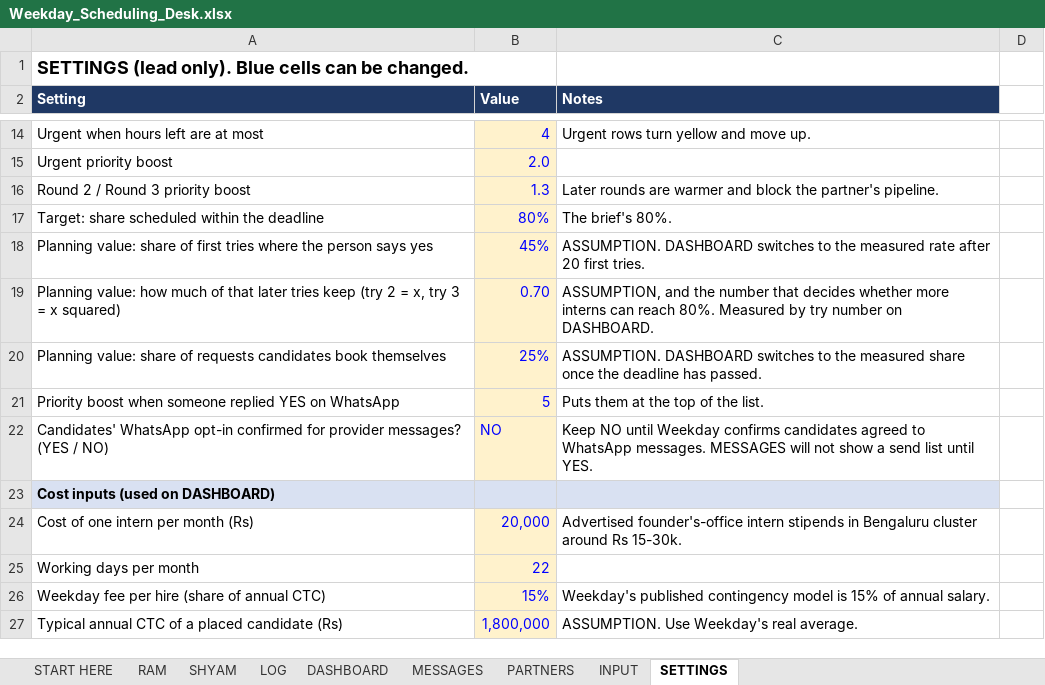
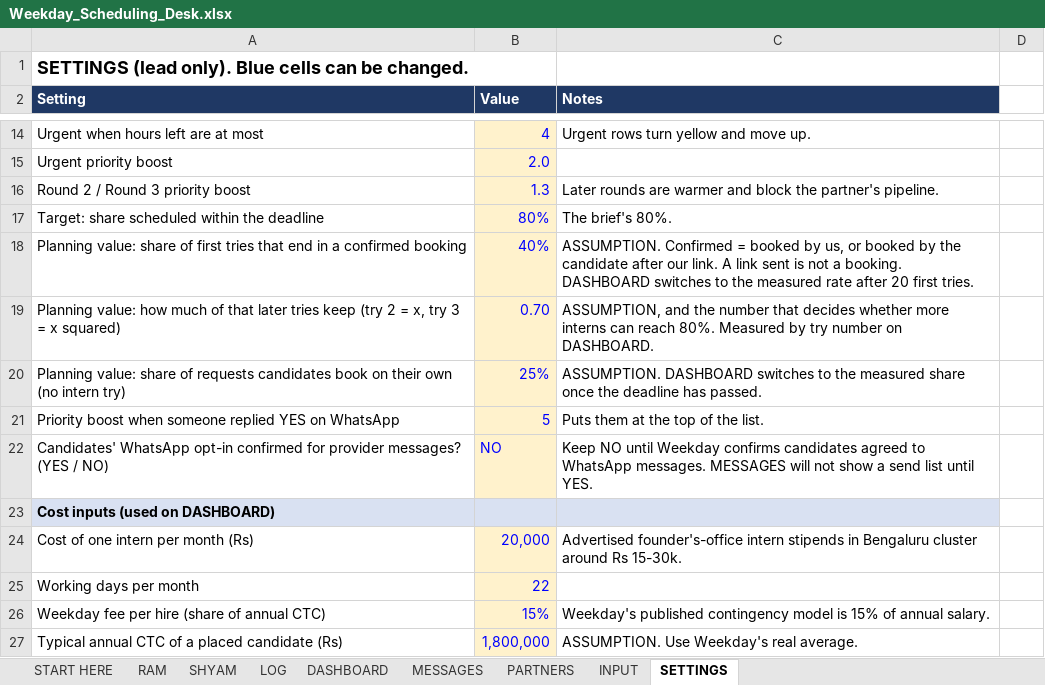
Before and after one commit to Jos-zenith/weekday, an Excel workbook: Weekday_Scheduling_Desk.xlsx, sheet SETTINGS, drawn as a sheet; only a part is shown, gaps mark what is left out; values as stored, in another font and other column widths than the file's, no borders; removed rows and columns are numbered as before the commit, all else as after; the diff names each change by its address in the sheet, - before the commit and + after, or states it on an @@ line.

```diff
--- a/Weekday_Scheduling_Desk.xlsx (sheet SETTINGS)
+++ b/Weekday_Scheduling_Desk.xlsx (sheet SETTINGS)
-row 18: Planning value: share of first tries where the person says yes | 45% | ASSUMPTION. DASHBOARD switches to the measured rate after 20 first tries.
+row 18: Planning value: share of first tries that end in a confirmed booking | 40% | ASSUMPTION. Confirmed = booked by us, or booked by the candidate after our link. A link sent is not a booking. DASHBOARD switches to the measured rate after 20 first tries.
-A20 (Setting): …candidates book themselves
+A20 (Setting): …candidates book on their own (no intern try)
```
Also changed, not shown: sheet INPUT, sheet LOG, sheet MESSAGES, sheet DASHBOARD, sheet PARTNERS, sheet RAM, 2 more sheets, 20 other files.
